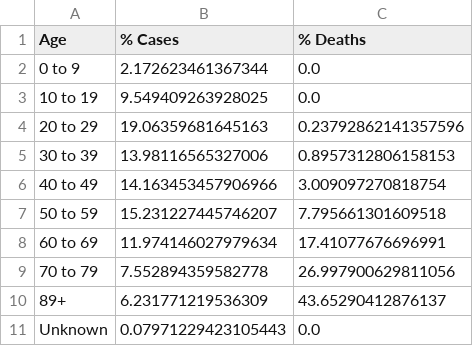
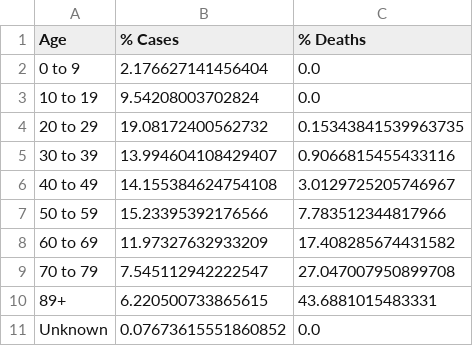
Before and after one commit to jsanciangco/MI_Covid-19, a CSV file: age_cases.csv, drawn as a sheet.

```diff
--- a/age_cases.csv
+++ b/age_cases.csv
@@ -1,11 +1,11 @@
 Age,% Cases,% Deaths
-0 to 9,2.172623461367344,0.0
-10 to 19,9.549409263928025,0.0
-20 to 29,19.06359681645163,0.23792862141357596
-30 to 39,13.98116565327006,0.8957312806158153
-40 to 49,14.163453457906966,3.009097270818754
-50 to 59,15.231227445746207,7.795661301609518
-60 to 69,11.974146027979634,17.41077676696991
-70 to 79,7.552894359582778,26.997900629811056
-89+,6.231771219536309,43.65290412876137
-Unknown,0.07971229423105443,0.0
+0 to 9,2.176627141456404,0.0
+10 to 19,9.54208003702824,0.0
+20 to 29,19.08172400562732,0.15343841539963735
+30 to 39,13.994604108429407,0.9066815455433116
+40 to 49,14.155384624754108,3.0129725205746967
+50 to 59,15.23395392176566,7.783512344817966
+60 to 69,11.97327632933209,17.408285674431582
+70 to 79,7.545112942222547,27.047007950899708
+89+,6.220500733865615,43.6881015483331
+Unknown,0.07673615551860852,0.0
```
Also changed, not shown: county_cases.csv, daily_cases.csv, 2 other files.
